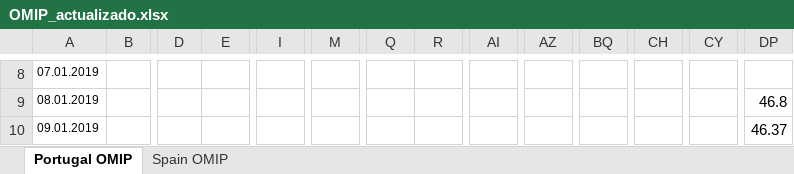
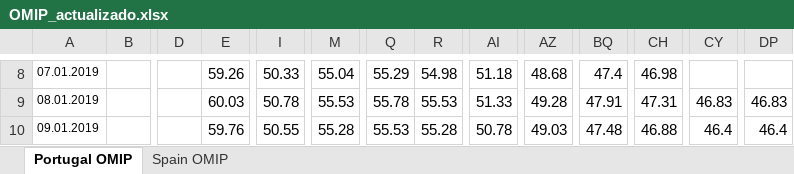
Before and after one commit to ArturoLopezWestbridge/energia-iberica-dashboard, an Excel workbook: data/OMIP_actualizado.xlsx, sheet Portugal OMIP, drawn as a sheet; only a part is shown, gaps mark what is left out; values as stored, in another font and other column widths than the file's, no borders; the diff covers the shown part only; the diff names each change by its address in the sheet, - before the commit and + after, or states it on an @@ line.

```diff
--- a/data/OMIP_actualizado.xlsx (sheet Portugal OMIP)
+++ b/data/OMIP_actualizado.xlsx (sheet Portugal OMIP)
-E8: (empty)
+E8: 59.26
-I8: (empty)
+I8: 50.33
-M8: (empty)
+M8: 55.04
-Q8: (empty)
+Q8: 55.29
-R8: (empty)
+R8: 54.98
-AI8: (empty)
+AI8: 51.18
-AZ8: (empty)
+AZ8: 48.68
-BQ8: (empty)
+BQ8: 47.4
-CH8: (empty)
+CH8: 46.98
-E9: (empty)
+E9: 60.03
-I9: (empty)
+I9: 50.78
-M9: (empty)
+M9: 55.53
-Q9: (empty)
+Q9: 55.78
-R9: (empty)
+R9: 55.53
-AI9: (empty)
+AI9: 51.33
-AZ9: (empty)
+AZ9: 49.28
-BQ9: (empty)
+BQ9: 47.91
-CH9: (empty)
+CH9: 47.31
-CY9: (empty)
+CY9: 46.83
-DP9: 46.8
+DP9: 46.83
-E10: (empty)
+E10: 59.76
-I10: (empty)
+I10: 50.55
-M10: (empty)
+M10: 55.28
-Q10: (empty)
+Q10: 55.53
-R10: (empty)
+R10: 55.28
-AI10: (empty)
+AI10: 50.78
-AZ10: (empty)
+AZ10: 49.03
-BQ10: (empty)
+BQ10: 47.48
-CH10: (empty)
+CH10: 46.88
-CY10: (empty)
+CY10: 46.4
-DP10: 46.37
+DP10: 46.4
```
Also changed, not shown: 63 edited cells elsewhere in this sheet, 4 other files.
